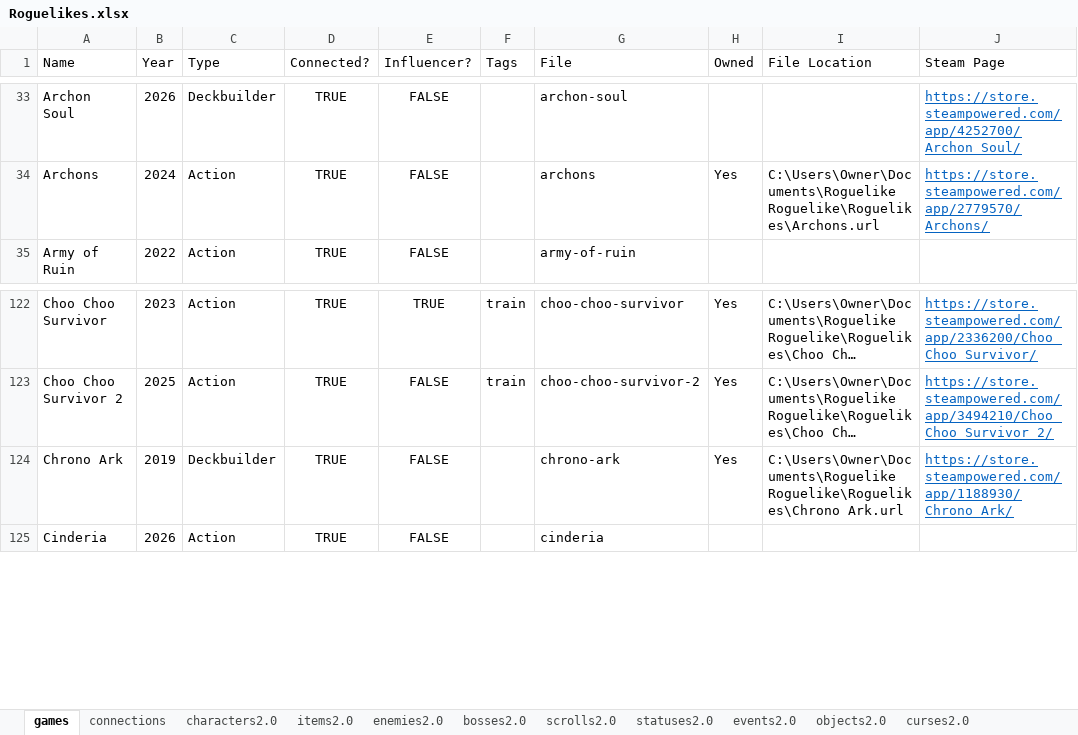
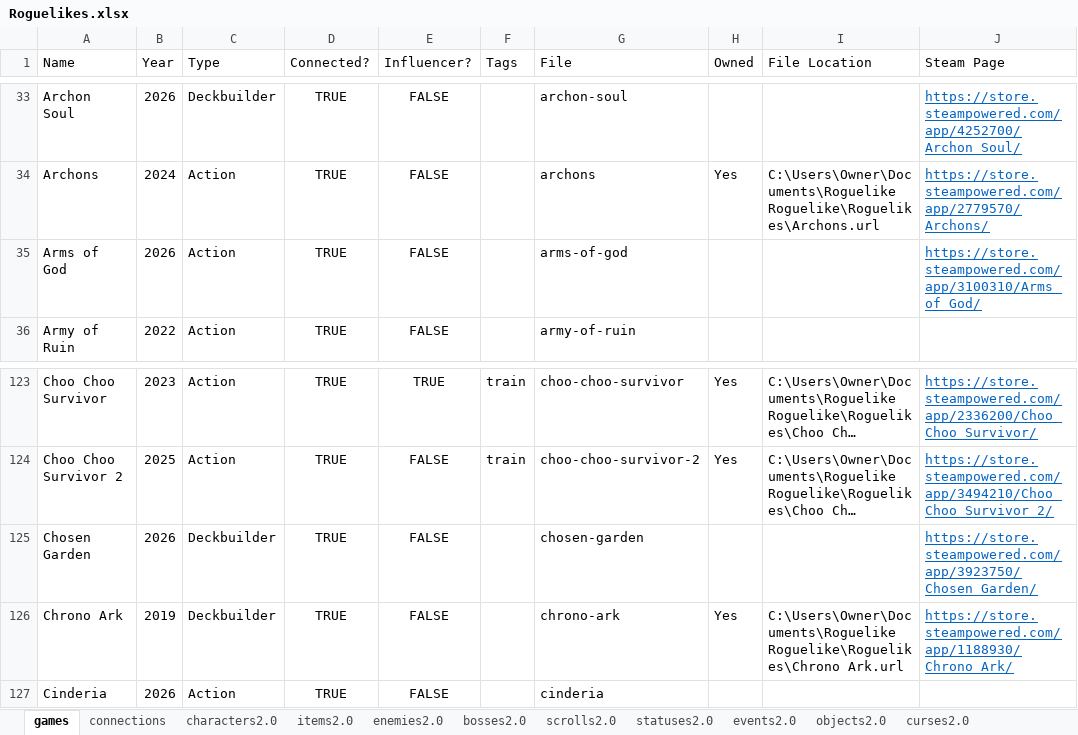
Before and after one commit to batsling/Roguelike-like, an Excel workbook: tools/Roguelikes.xlsx, sheet games, drawn as a sheet; only a part is shown, gaps mark what is left out; long unchanged cells end in …; values as stored, in another font and other column widths than the file's, no borders; table styles not drawn; the diff names each change by its address in the sheet, - before the commit and + after, or states it on an @@ line.

```diff
--- a/tools/Roguelikes.xlsx (sheet games)
+++ b/tools/Roguelikes.xlsx (sheet games)
+row 35: Arms of God | 2026 | Action | TRUE | FALSE |  | arms-of-god |  |  | https://store.steampowered.com/app/3100310/Arms_of_God/
+row 125: Chosen Garden | 2026 | Deckbuilder | TRUE | FALSE |  | chosen-garden |  |  | https://store.steampowered.com/app/3923750/Chosen_Garden/
```
Also changed, not shown: sheet Map Calc, sheet connections, sheet items2.0, sheet Map Analysis, formulas that keep their value, charts or pictures, 1 other file.
